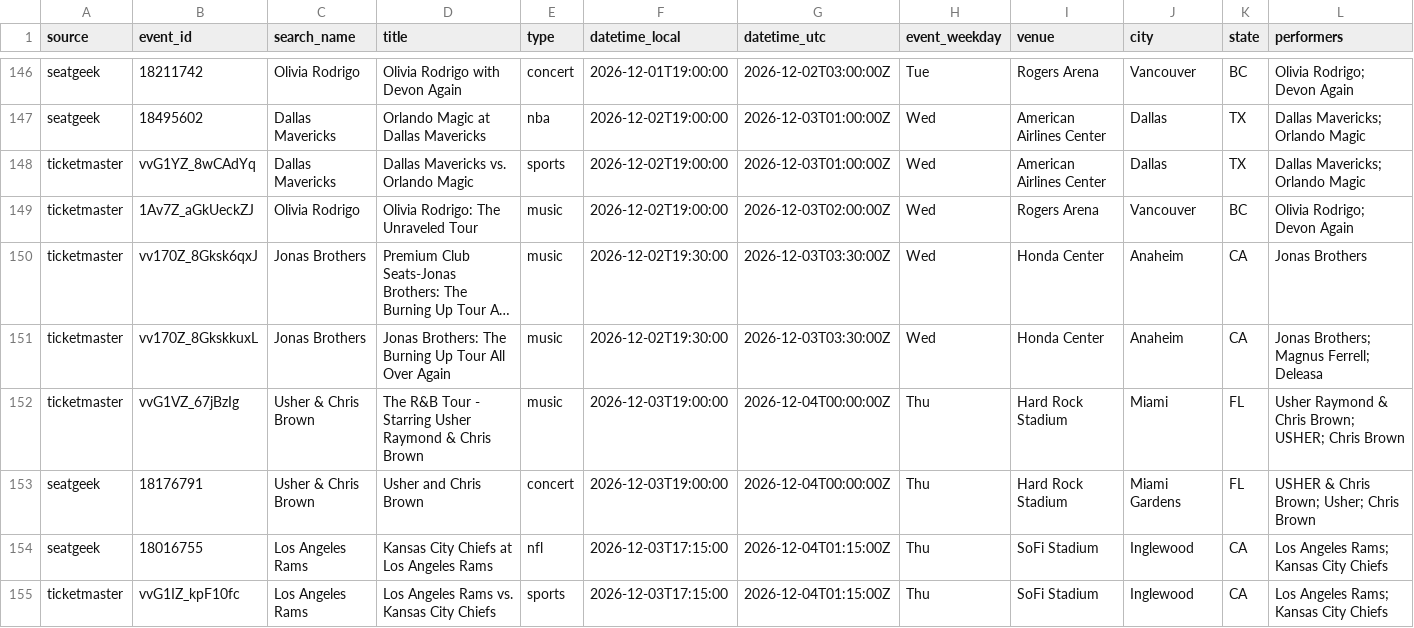
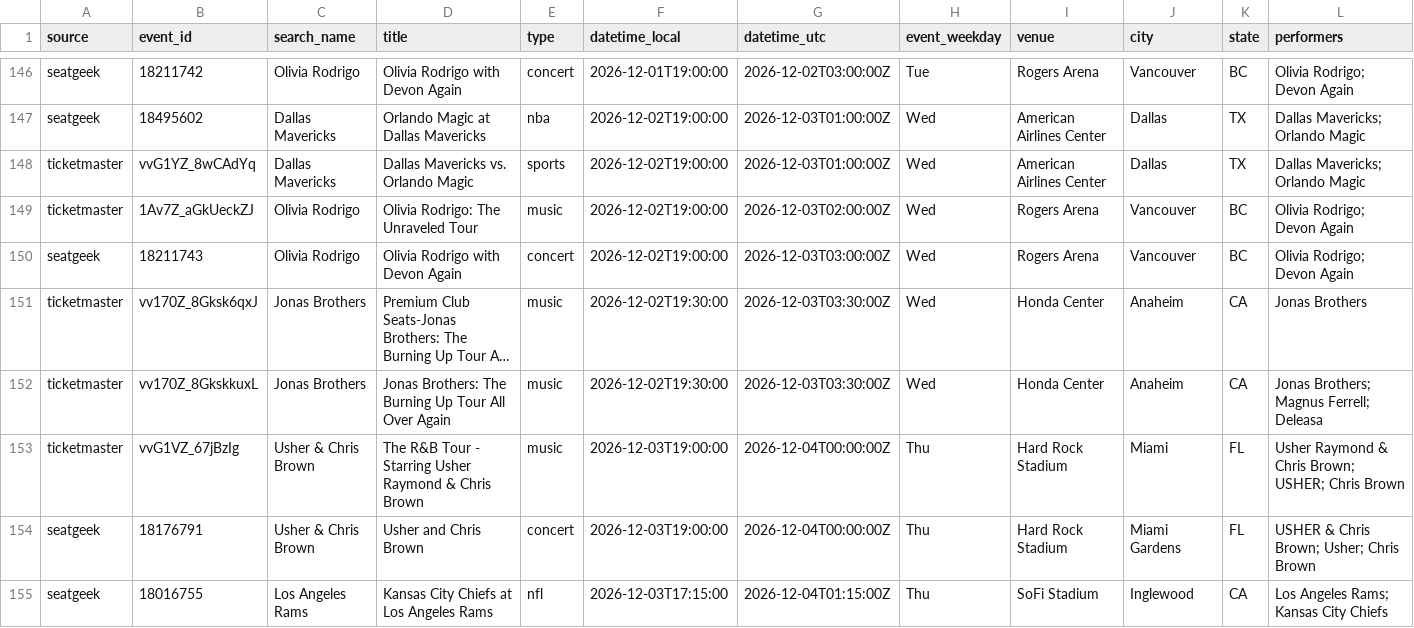
Before and after one commit to tyler2tank-prog/ticket-tracker, a CSV file: data/events.csv, drawn as a sheet; only a part is shown, gaps mark what is left out; the shorter side is filled out with more unchanged rows; long unchanged cells end in …; rows hold the shown columns only; the diff names each change by its address in the sheet, - before the commit and + after, or states it on an @@ line.

```diff
--- a/data/events.csv
+++ b/data/events.csv
+row 150: seatgeek | 18211743 | Olivia Rodrigo | Olivia Rodrigo with Devon Again | concert | 2026-12-02T19:00:00 | 2026-12-03T03:00:00Z | Wed | Rogers Arena | Vancouver | BC | Olivia Rodrigo; Devon Again
```
Also changed, not shown: 2 other files.
